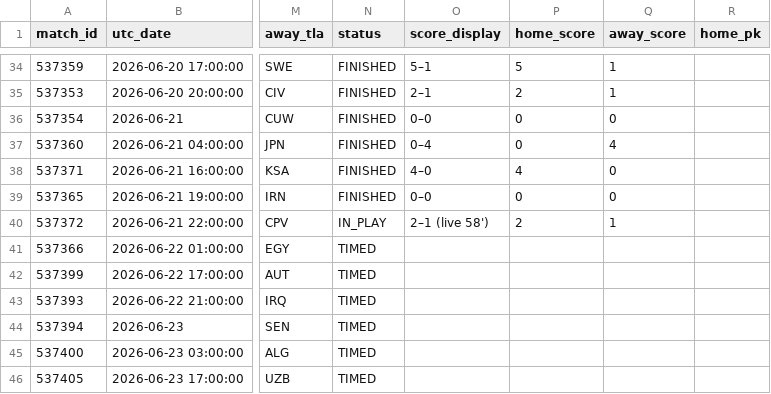
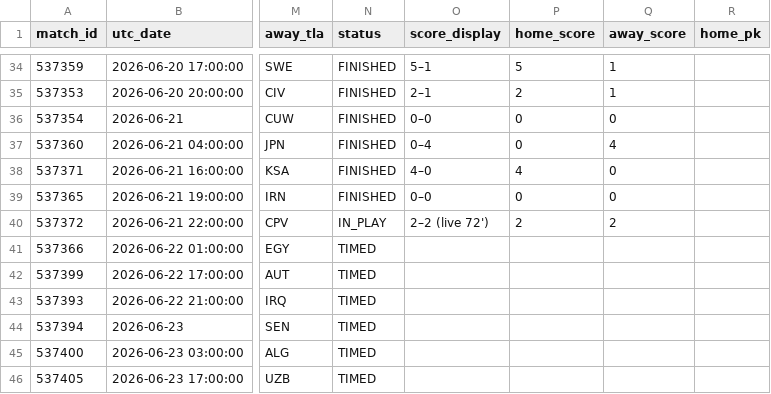
Before and after one commit to smach/worldcup26, a CSV file: data/chat_data.csv, drawn as a sheet; only a part is shown, gaps mark what is left out; the diff names each change by its address in the sheet, - before the commit and + after, or states it on an @@ line.

```diff
--- a/data/chat_data.csv
+++ b/data/chat_data.csv
-O40 (score_display): 2–1 (live 58')
+O40 (score_display): 2–2 (live 72')
-Q40 (away_score): 1
+Q40 (away_score): 2
```
Also changed, not shown: 6 other files.
